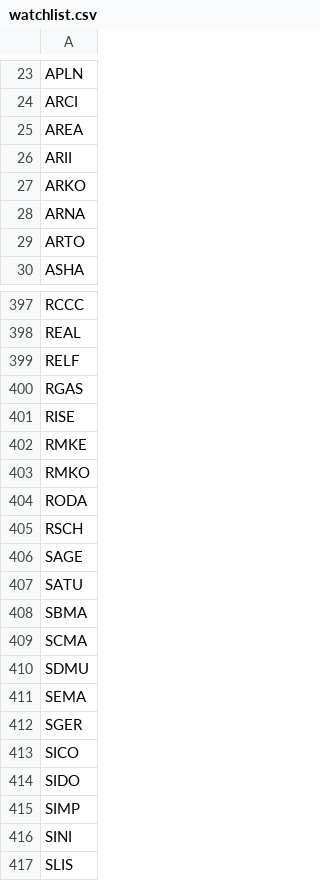
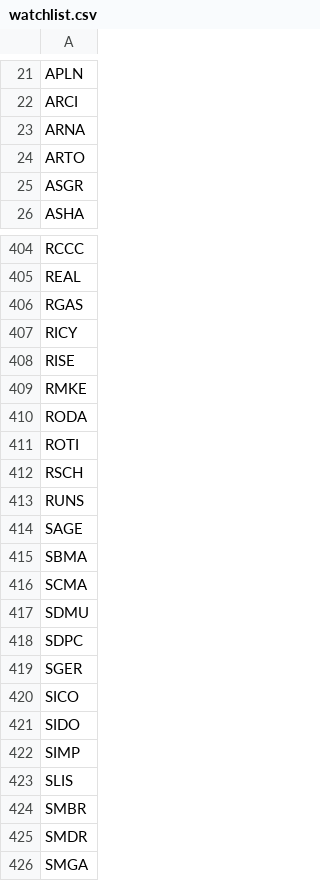
Before and after one commit to fakihatuabdi/IDX-i-Screener, a CSV file: scrapers/idx-fundamentals/data/watchlist.csv, drawn as a sheet; only a part is shown, gaps mark what is left out; the shorter side is filled out with more unchanged rows; the diff covers the shown part only.

```diff
--- a/scrapers/idx-fundamentals/data/watchlist.csv
+++ b/scrapers/idx-fundamentals/data/watchlist.csv
@@ -24,7 +22,5 @@ APLN
 ARCI
-AREA
-ARII
-ARKO
 ARNA
 ARTO
+ASGR
 ASHA
@@ -398,11 +405,11 @@ RCCC
 REAL
-RELF
 RGAS
+RICY
 RISE
 RMKE
-RMKO
 RODA
+ROTI
 RSCH
+RUNS
 SAGE
-SATU
 SBMA
@@ -410,3 +417,3 @@ SCMA
 SDMU
-SEMA
+SDPC
 SGER
@@ -415,3 +422,2 @@ SIDO
 SIMP
-SINI
 SLIS
```
Also changed, not shown: 45 added rows, 42 removed rows and 7 edited cells elsewhere in this file, 3 other files.
